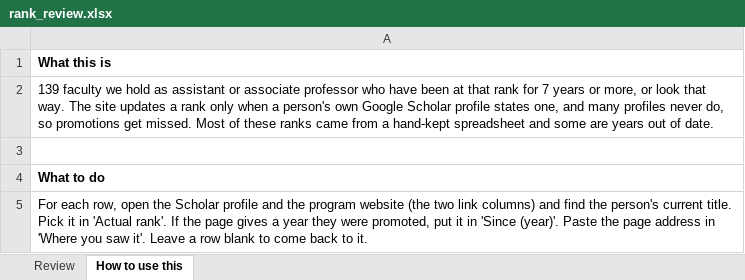
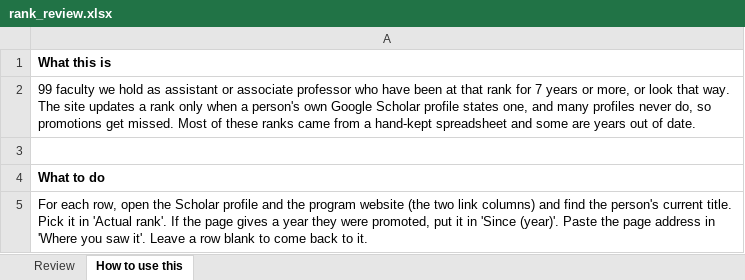
Before and after one commit to aakarner/planning-citation-metrics, an Excel workbook: data/review/rank_review.xlsx, sheet How to use this, drawn as a sheet; only a part is shown; values as stored, in another font and other column widths than the file's, no borders; the diff names each change by its address in the sheet, - before the commit and + after, or states it on an @@ line.

```diff
--- a/data/review/rank_review.xlsx (sheet How to use this)
+++ b/data/review/rank_review.xlsx (sheet How to use this)
-A2: 139 faculty we…
+A2: 99 faculty we…
```
Also changed, not shown: sheet Review, 3 other files.
